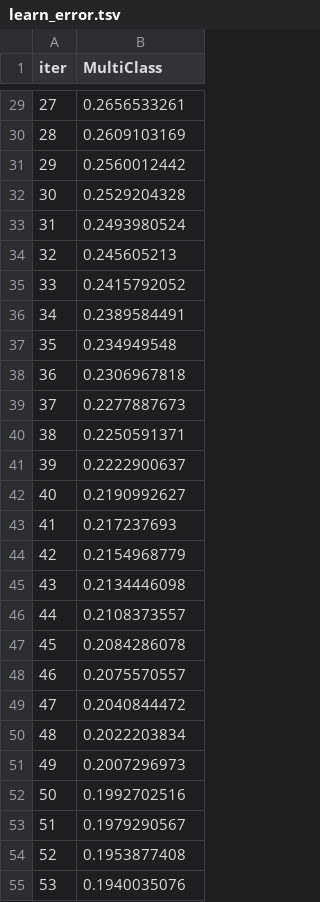
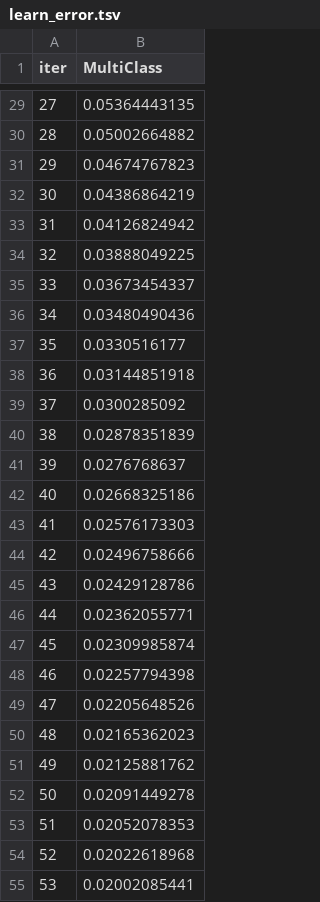
Before and after one commit to tahkootay/Trading_bot, a TSV file: catboost_info/learn_error.tsv, drawn as a sheet; only a part is shown, gaps mark what is left out; the diff covers the shown part only.

```diff
--- a/catboost_info/learn_error.tsv
+++ b/catboost_info/learn_error.tsv
@@ -29,27 +29,27 @@ iter	MultiClass
-27	0.2656533261
-28	0.2609103169
-29	0.2560012442
-30	0.2529204328
-31	0.2493980524
-32	0.245605213
-33	0.2415792052
-34	0.2389584491
-35	0.234949548
-36	0.2306967818
-37	0.2277887673
-38	0.2250591371
-39	0.2222900637
-40	0.2190992627
-41	0.217237693
-42	0.2154968779
-43	0.2134446098
-44	0.2108373557
-45	0.2084286078
-46	0.2075570557
-47	0.2040844472
-48	0.2022203834
-49	0.2007296973
-50	0.1992702516
-51	0.1979290567
-52	0.1953877408
-53	0.1940035076
+27	0.05364443135
+28	0.05002664882
+29	0.04674767823
+30	0.04386864219
+31	0.04126824942
+32	0.03888049225
+33	0.03673454337
+34	0.03480490436
+35	0.0330516177
+36	0.03144851918
+37	0.0300285092
+38	0.02878351839
+39	0.0276768637
+40	0.02668325186
+41	0.02576173303
+42	0.02496758666
+43	0.02429128786
+44	0.02362055771
+45	0.02309985874
+46	0.02257794398
+47	0.02205648526
+48	0.02165362023
+49	0.02125881762
+50	0.02091449278
+51	0.02052078353
+52	0.02022618968
+53	0.02002085441
```
Also changed, not shown: 73 edited cells elsewhere in this file, catboost_info/time_left.tsv, 46 other files.
